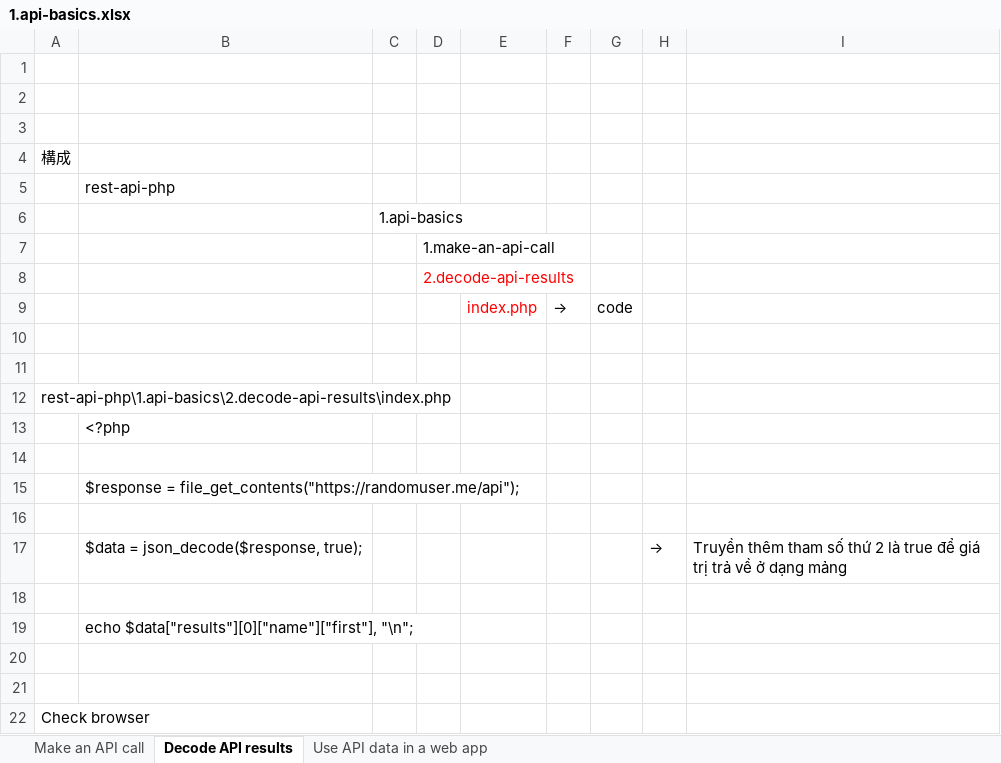
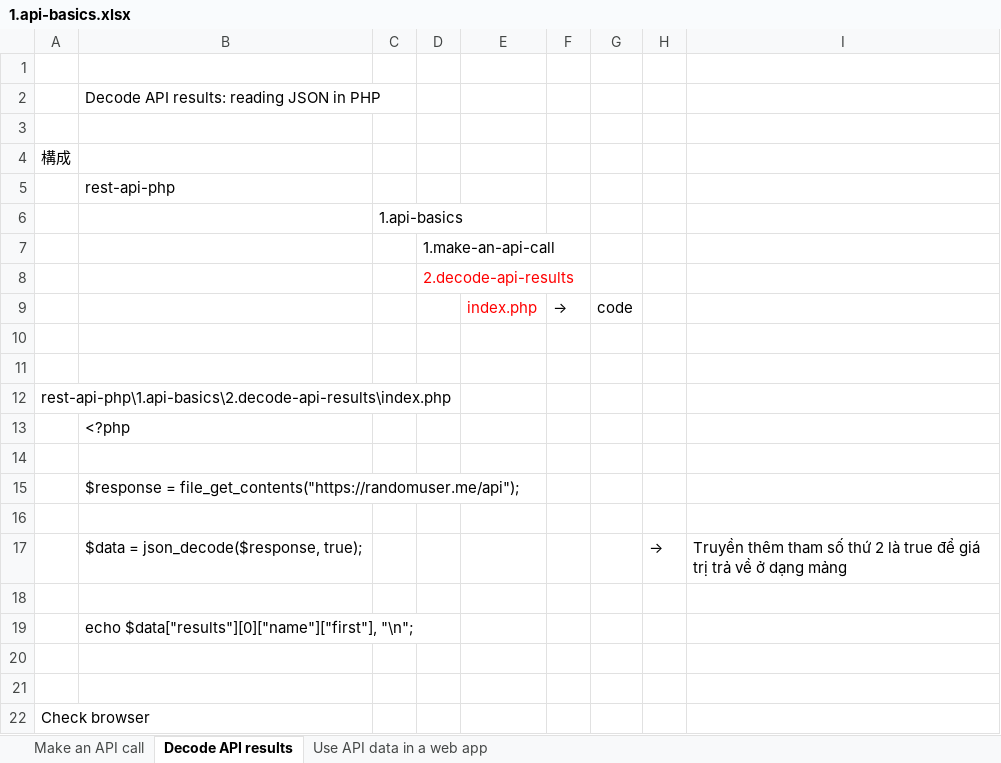
Before and after one commit to hikarihust/rest-api-php, an Excel workbook: me/1.api-basics.xlsx, sheet Decode API results, drawn as a sheet; values as stored, in another font and other column widths than the file's, no borders; charts and pictures not drawn; the diff names each change by its address in the sheet, - before the commit and + after, or states it on an @@ line.

```diff
--- a/me/1.api-basics.xlsx (sheet Decode API results)
+++ b/me/1.api-basics.xlsx (sheet Decode API results)
-B2: (empty)
+B2: Decode API results: reading JSON in PHP
```
Also changed, not shown: sheet Make an API call, sheet Use API data in a web app, charts or pictures, 3 other files.
